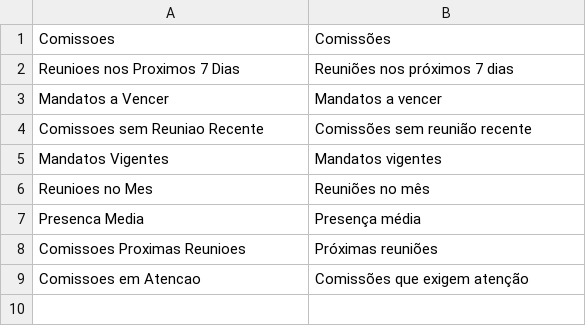
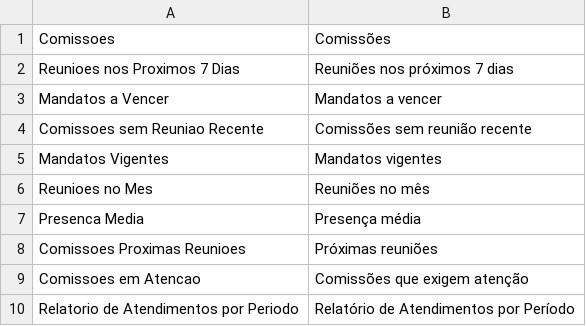
Before and after one commit to still-pulse/pulse_gestor, a CSV file: pulse_gestor/translations/pt-BR.csv, drawn as a sheet; the diff names each change by its address in the sheet, - before the commit and + after, or states it on an @@ line.

```diff
--- a/pulse_gestor/translations/pt-BR.csv
+++ b/pulse_gestor/translations/pt-BR.csv
+row 10: Relatorio de Atendimentos por Periodo | Relatório de Atendimentos por Período
```
Also changed, not shown: 14 other files.
